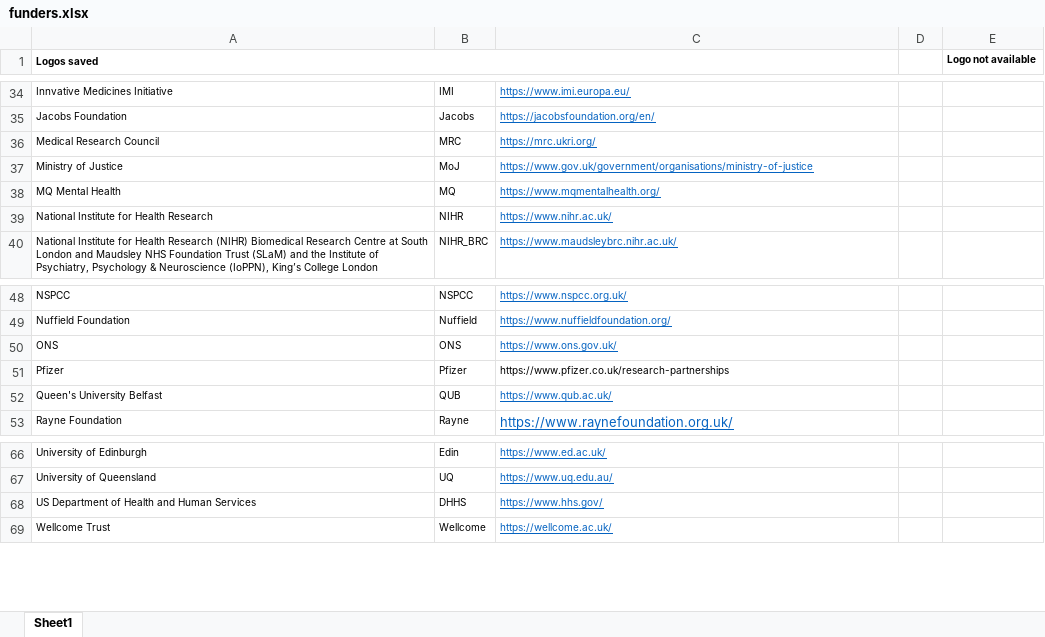
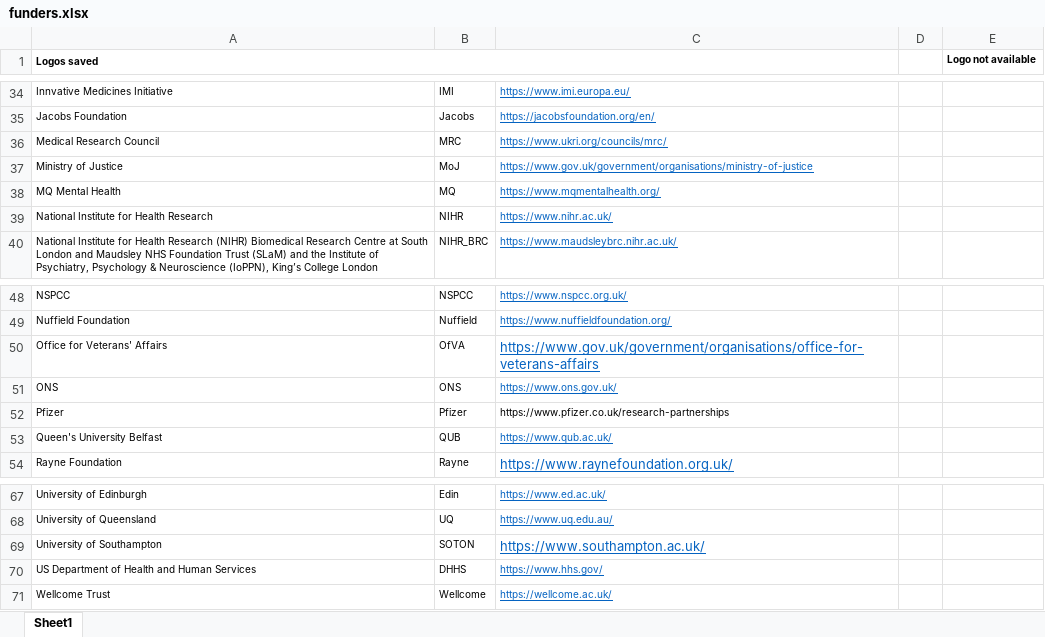
Before and after one commit to ronnyTodgers/catalogue-mental-health, an Excel workbook: xlsx/funders.xlsx, sheet Sheet1, drawn as a sheet; only a part is shown, gaps mark what is left out; values as stored, in another font and other column widths than the file's, no borders; the diff names each change by its address in the sheet, - before the commit and + after, or states it on an @@ line.

```diff
--- a/xlsx/funders.xlsx (sheet Sheet1)
+++ b/xlsx/funders.xlsx (sheet Sheet1)
-C36: https://mrc.ukri.org/
+C36: https://www.ukri.org/councils/mrc/
+row 50: Office for Veterans' Affairs | OfVA | https://www.gov.uk/government/organisations/office-for-veterans-affairs
+row 69: University of Southampton | SOTON | https://www.southampton.ac.uk/
```
Also changed, not shown: xlsx/Old/funders.xlsx, xlsx/Old/studies.xlsx, 10 other files.
